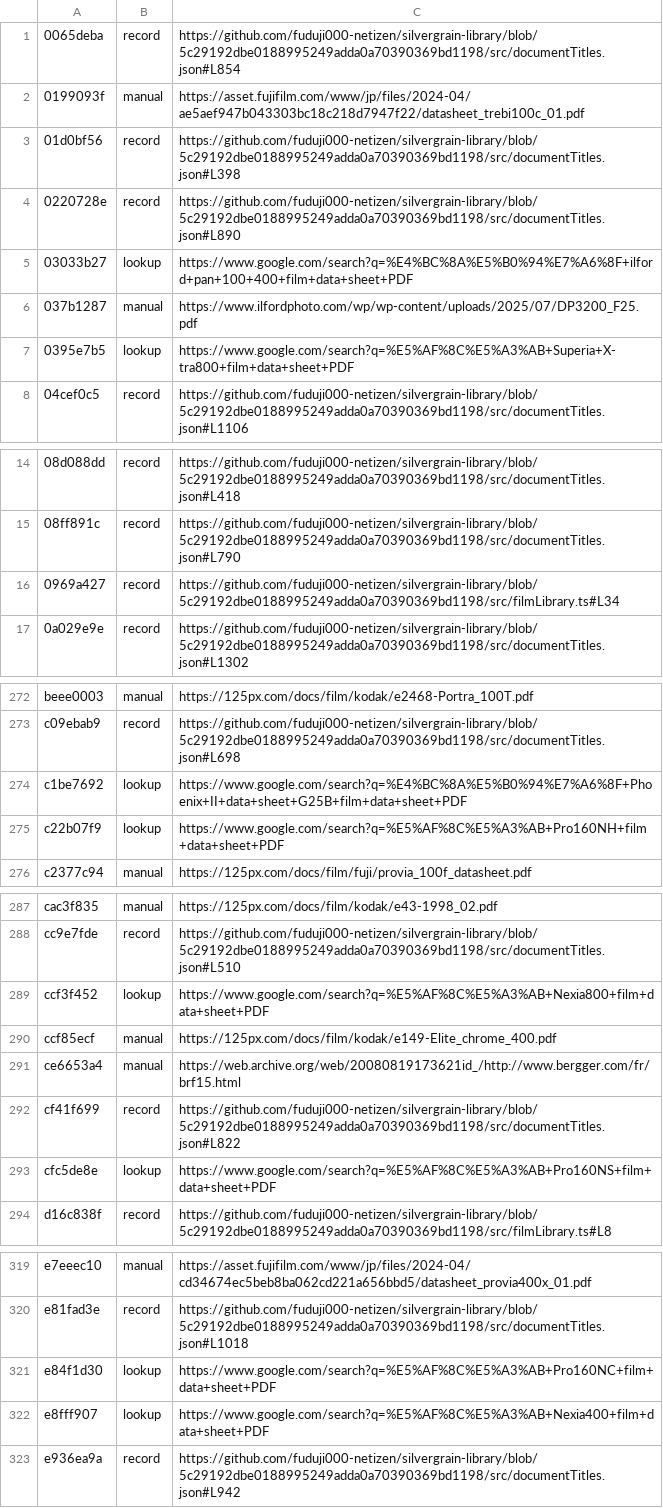
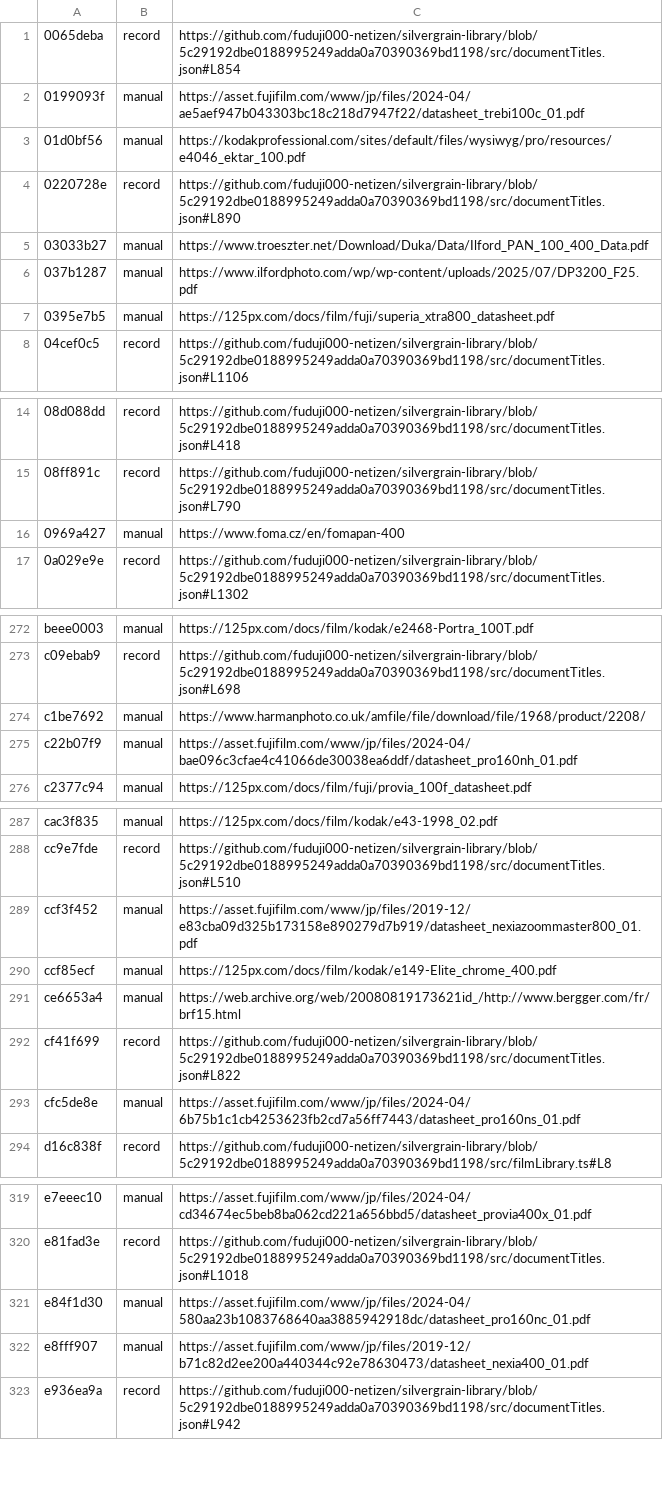
Before and after one commit to GUOSUYZY/LightData, a TSV file: app/src/main/resources/studio/lightdata/manual-links.tsv, drawn as a sheet; only a part is shown, gaps mark what is left out; the diff covers the shown part only.

```diff
--- a/app/src/main/resources/studio/lightdata/manual-links.tsv
+++ b/app/src/main/resources/studio/lightdata/manual-links.tsv
@@ -2,7 +2,7 @@
 0199093f	manual	https://asset.fujifilm.com/www/jp/files/2024-04/ae5aef947b043303bc18c218d7947f22/datasheet_trebi100c_01.pdf
-01d0bf56	record	https://github.com/fuduji000-netizen/silvergrain-library/blob/5c29192dbe0188995249adda0a70390369bd1198/src/documentTitles.json#L398
+01d0bf56	manual	https://kodakprofessional.com/sites/default/files/wysiwyg/pro/resources/e4046_ektar_100.pdf
 0220728e	record	https://github.com/fuduji000-netizen/silvergrain-library/blob/5c29192dbe0188995249adda0a70390369bd1198/src/documentTitles.json#L890
-03033b27	lookup	https://www.google.com/search?q=%E4%BC%8A%E5%B0%94%E7%A6%8F+ilford+pan+100+400+film+data+sheet+PDF
+03033b27	manual	https://www.troeszter.net/Download/Duka/Data/Ilford_PAN_100_400_Data.pdf
 037b1287	manual	https://www.ilfordphoto.com/wp/wp-content/uploads/2025/07/DP3200_F25.pdf
-0395e7b5	lookup	https://www.google.com/search?q=%E5%AF%8C%E5%A3%AB+Superia+X-tra800+film+data+sheet+PDF
+0395e7b5	manual	https://125px.com/docs/film/fuji/superia_xtra800_datasheet.pdf
 04cef0c5	record	https://github.com/fuduji000-netizen/silvergrain-library/blob/5c29192dbe0188995249adda0a70390369bd1198/src/documentTitles.json#L1106
@@ -15,3 +15,3 @@
 08ff891c	record	https://github.com/fuduji000-netizen/silvergrain-library/blob/5c29192dbe0188995249adda0a70390369bd1198/src/documentTitles.json#L790
-0969a427	record	https://github.com/fuduji000-netizen/silvergrain-library/blob/5c29192dbe0188995249adda0a70390369bd1198/src/filmLibrary.ts#L34
+0969a427	manual	https://www.foma.cz/en/fomapan-400
 0a029e9e	record	https://github.com/fuduji000-netizen/silvergrain-library/blob/5c29192dbe0188995249adda0a70390369bd1198/src/documentTitles.json#L1302
@@ -273,4 +273,4 @@ beee0003	manual	https://125px.com/docs/film/kodak/e2468-Portra_100T.pdf
 c09ebab9	record	https://github.com/fuduji000-netizen/silvergrain-library/blob/5c29192dbe0188995249adda0a70390369bd1198/src/documentTitles.json#L698
-c1be7692	lookup	https://www.google.com/search?q=%E4%BC%8A%E5%B0%94%E7%A6%8F+Phoenix+II+data+sheet+G25B+film+data+sheet+PDF
-c22b07f9	lookup	https://www.google.com/search?q=%E5%AF%8C%E5%A3%AB+Pro160NH+film+data+sheet+PDF
+c1be7692	manual	https://www.harmanphoto.co.uk/amfile/file/download/file/1968/product/2208/
+c22b07f9	manual	https://asset.fujifilm.com/www/jp/files/2024-04/bae096c3cfae4c41066de30038ea6ddf/datasheet_pro160nh_01.pdf
 c2377c94	manual	https://125px.com/docs/film/fuji/provia_100f_datasheet.pdf
@@ -288,3 +288,3 @@ cac3f835	manual	https://125px.com/docs/film/kodak/e43-1998_02.pdf
 cc9e7fde	record	https://github.com/fuduji000-netizen/silvergrain-library/blob/5c29192dbe0188995249adda0a70390369bd1198/src/documentTitles.json#L510
-ccf3f452	lookup	https://www.google.com/search?q=%E5%AF%8C%E5%A3%AB+Nexia800+film+data+sheet+PDF
+ccf3f452	manual	https://asset.fujifilm.com/www/jp/files/2019-12/e83cba09d325b173158e890279d7b919/datasheet_nexiazoommaster800_01.pdf
 ccf85ecf	manual	https://125px.com/docs/film/kodak/e149-Elite_chrome_400.pdf
@@ -292,3 +292,3 @@ ce6653a4	manual	https://web.archive.org/web/20080819173621id_/http://www.bergger
 cf41f699	record	https://github.com/fuduji000-netizen/silvergrain-library/blob/5c29192dbe0188995249adda0a70390369bd1198/src/documentTitles.json#L822
-cfc5de8e	lookup	https://www.google.com/search?q=%E5%AF%8C%E5%A3%AB+Pro160NS+film+data+sheet+PDF
+cfc5de8e	manual	https://asset.fujifilm.com/www/jp/files/2024-04/6b75b1c1cb4253623fb2cd7a56ff7443/datasheet_pro160ns_01.pdf
 d16c838f	record	https://github.com/fuduji000-netizen/silvergrain-library/blob/5c29192dbe0188995249adda0a70390369bd1198/src/filmLibrary.ts#L8
@@ -320,4 +320,4 @@ e7eeec10	manual	https://asset.fujifilm.com/www/jp/files/2024-04/cd34674ec5beb8ba
 e81fad3e	record	https://github.com/fuduji000-netizen/silvergrain-library/blob/5c29192dbe0188995249adda0a70390369bd1198/src/documentTitles.json#L1018
-e84f1d30	lookup	https://www.google.com/search?q=%E5%AF%8C%E5%A3%AB+Pro160NC+film+data+sheet+PDF
-e8fff907	lookup	https://www.google.com/search?q=%E5%AF%8C%E5%A3%AB+Nexia400+film+data+sheet+PDF
+e84f1d30	manual	https://asset.fujifilm.com/www/jp/files/2024-04/580aa23b1083768640aa3885942918dc/datasheet_pro160nc_01.pdf
+e8fff907	manual	https://asset.fujifilm.com/www/jp/files/2019-12/b71c82d2ee200a440344c92e78630473/datasheet_nexia400_01.pdf
 e936ea9a	record	https://github.com/fuduji000-netizen/silvergrain-library/blob/5c29192dbe0188995249adda0a70390369bd1198/src/documentTitles.json#L942
```
Also changed, not shown: 30 edited cells elsewhere in this file, app/src/main/resources/studio/lightdata/spectral.csv, 24 other files.
